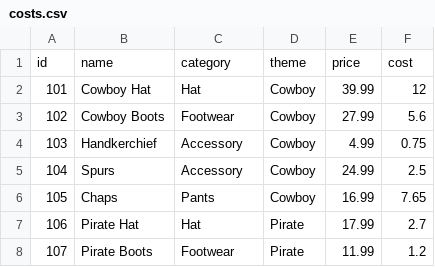
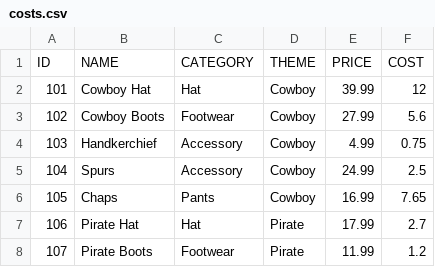
Before and after one commit to dbt-labs/cloud_sandbox, a CSV file: data/costs.csv, drawn as a sheet; only a part is shown.

```diff
--- a/data/costs.csv
+++ b/data/costs.csv
@@ -1,2 +1,2 @@
-id,name,category,theme,price,cost
+ID,NAME,CATEGORY,THEME,PRICE,COST
 101,Cowboy Hat,Hat,Cowboy,39.99,12
```
Also changed, not shown: data/customers.csv, data/memberships.csv, 5 other files.
